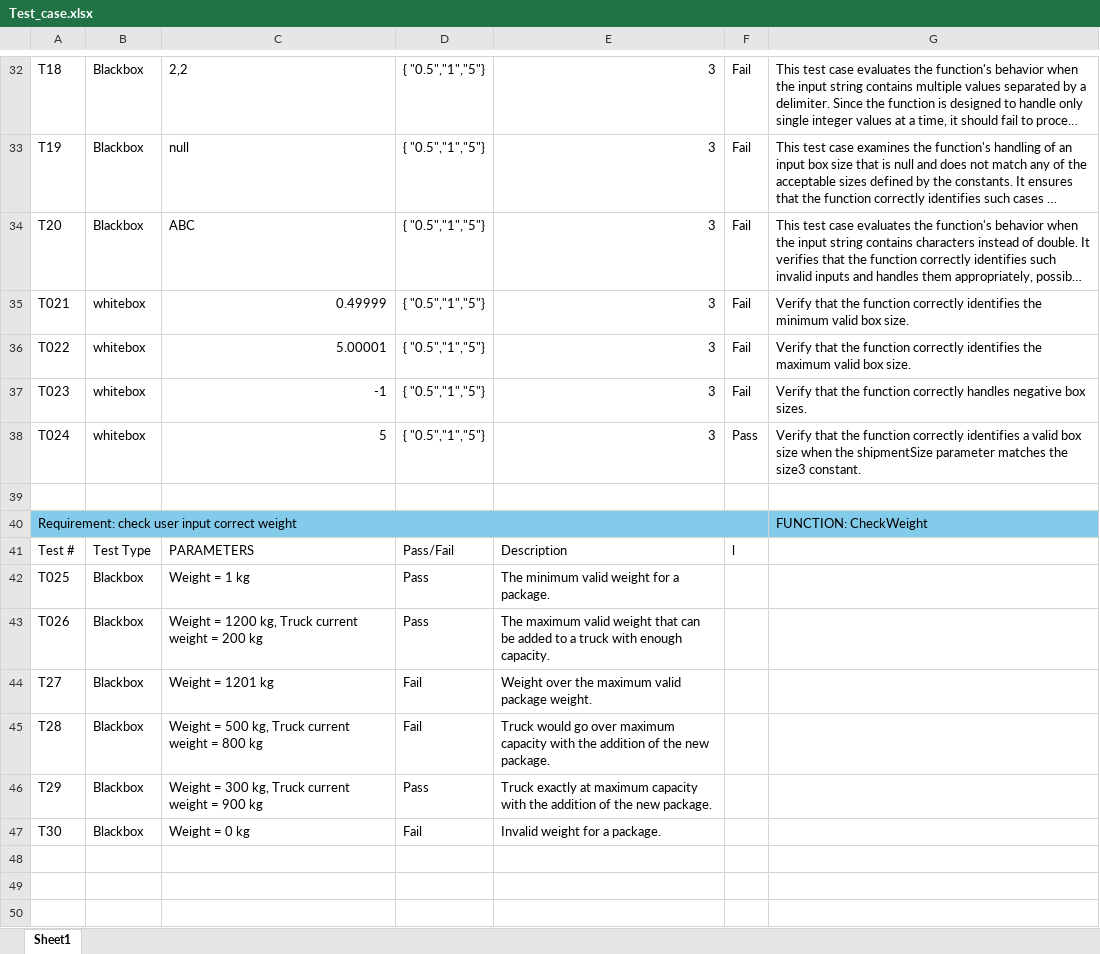
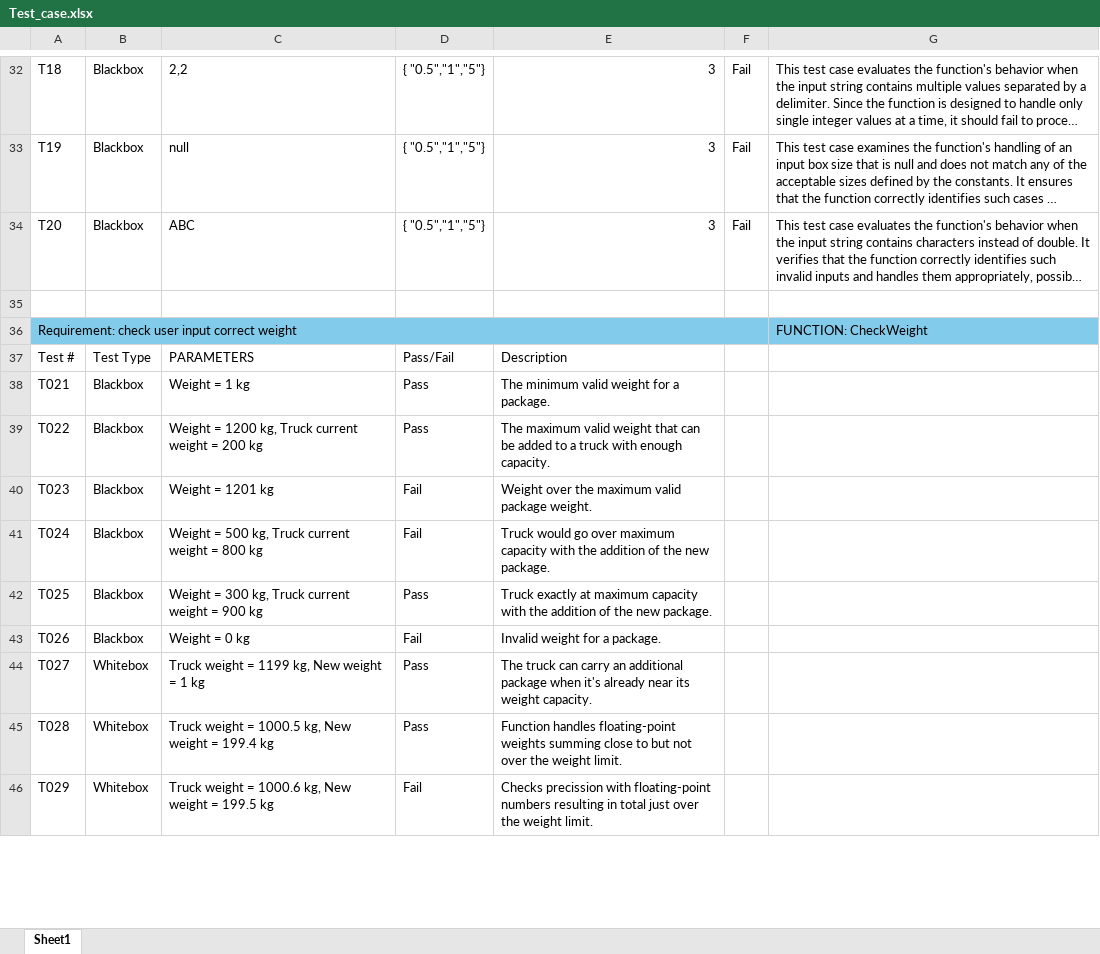
Before and after one commit to Duc-Phu-Nguyen135178234/Food_Delivery, an Excel workbook: Documents/Testing/Tests Documents/Test_case.xlsx, sheet Sheet1, drawn as a sheet; only a part is shown, gaps mark what is left out; long unchanged cells end in …; values as stored, in another font and other column widths than the file's, no borders; removed rows and columns are numbered as before the commit, all else as after; the diff covers the shown part only; the diff names each change by its address in the sheet, - before the commit and + after, or states it on an @@ line.

Commit message:
recover excel sheet

```diff
--- a/Documents/Testing/Tests Documents/Test_case.xlsx (sheet Sheet1)
+++ b/Documents/Testing/Tests Documents/Test_case.xlsx (sheet Sheet1)
-row 35: T021 | whitebox | 0.49999 | { "0.5","1","5"} | 3 | Fail | Verify that the function correctly identifies the minimum valid box size.
-row 36: T022 | whitebox | 5.00001 | { "0.5","1","5"} | 3 | Fail | Verify that the function correctly identifies the maximum valid box size.
-row 37: T023 | whitebox | -1 | { "0.5","1","5"} | 3 | Fail | Verify that the function correctly handles negative box sizes.
-row 38: T024 | whitebox | 5 | { "0.5","1","5"} | 3 | Pass | Verify that the function correctly identifies a valid box size when the shipmentSize parameter matches the size3 constant.
-F37: l
+F37: (empty)
-A38: T025
+A38: T021
-A39: T026
+A39: T022
-A40: T27
+A40: T023
-A41: T28
+A41: T024
-A42: T29
+A42: T025
-A43: T30
+A43: T026
-row 44: (empty)
+row 44: T027 | Whitebox | Truck weight = 1199 kg, New weight = 1 kg | Pass | The truck can carry an additional package when it's already near its weight capacity.
-row 45: (empty)
+row 45: T028 | Whitebox | Truck weight = 1000.5 kg, New weight = 199.4 kg | Pass | Function handles floating-point weights summing close to but not over the weight limit.
-row 46: (empty)
+row 46: T029 | Whitebox | Truck weight = 1000.6 kg, New weight = 199.5 kg | Fail | Checks precission with floating-point numbers resulting in total just over the weight limit.
```
Also changed, not shown: 8 added rows, 3 removed rows and 27 edited cells elsewhere in this sheet.
